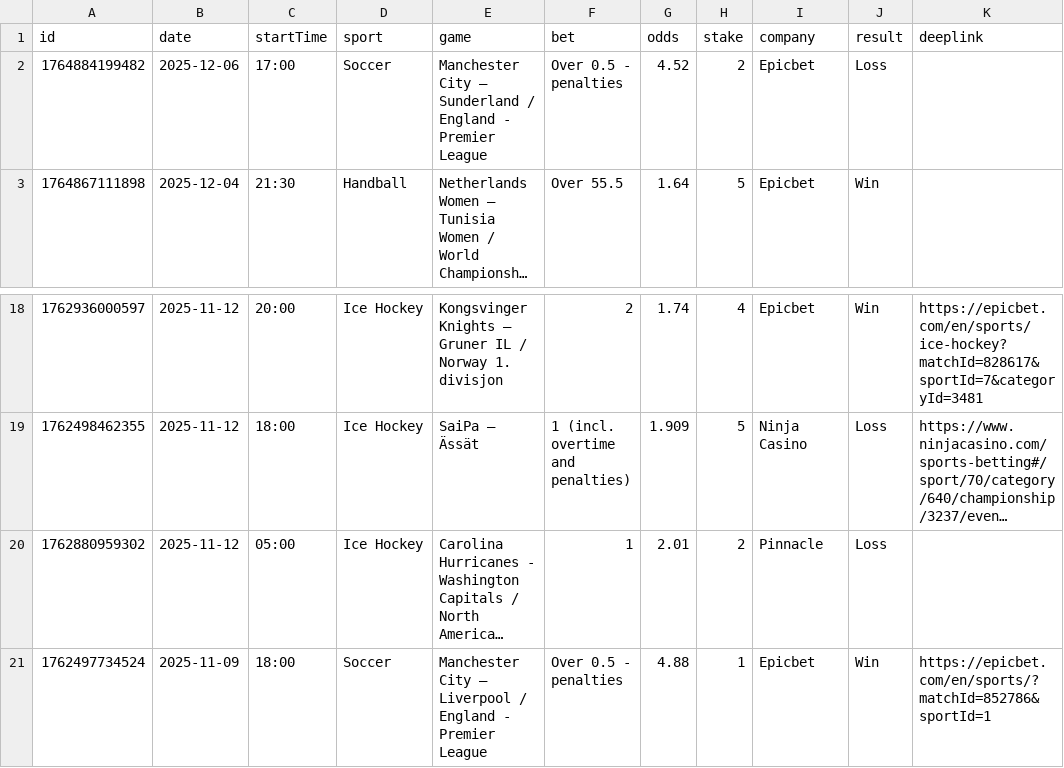
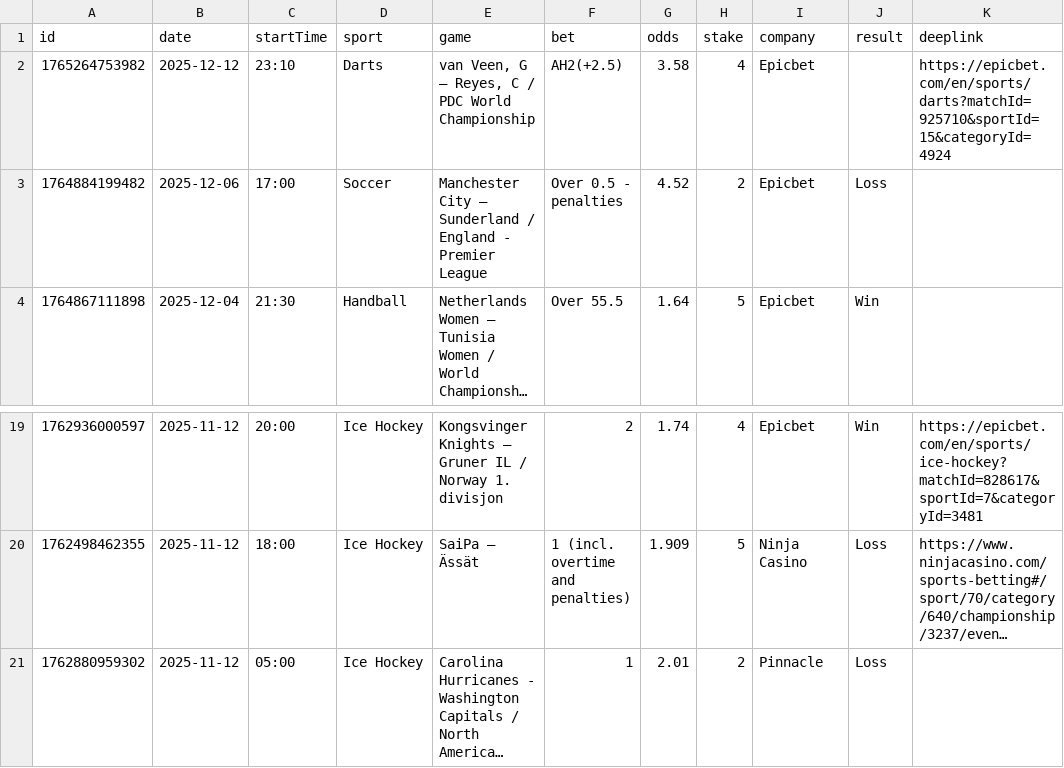
Before and after one commit to bjoorck/Bestvaluebets, a CSV file: tips-new.csv, drawn as a sheet; only a part is shown, gaps mark what is left out; long unchanged cells end in …; removed rows and columns are numbered as before the commit, all else as after; the diff names each change by its address in the sheet, - before the commit and + after, or states it on an @@ line.

```diff
--- a/tips-new.csv
+++ b/tips-new.csv
+row 2: 1765264753982 | 2025-12-12 | 23:10 | Darts | van Veen, G – Reyes, C / PDC World Championship | AH2(+2.5) | 3.58 | 4 | Epicbet |  | https://epicbet.com/en/sports/darts?matchId=925710&sportId=15&categoryId=4924
-row 21: 1762497734524 | 2025-11-09 | 18:00 | Soccer | Manchester City – Liverpool / England - Premier League | Over 0.5 - penalties | 4.88 | 1 | Epicbet | Win | https://epicbet.com/en/sports/?matchId=852786&sportId=1
```
Also changed, not shown: tips-older.csv.
